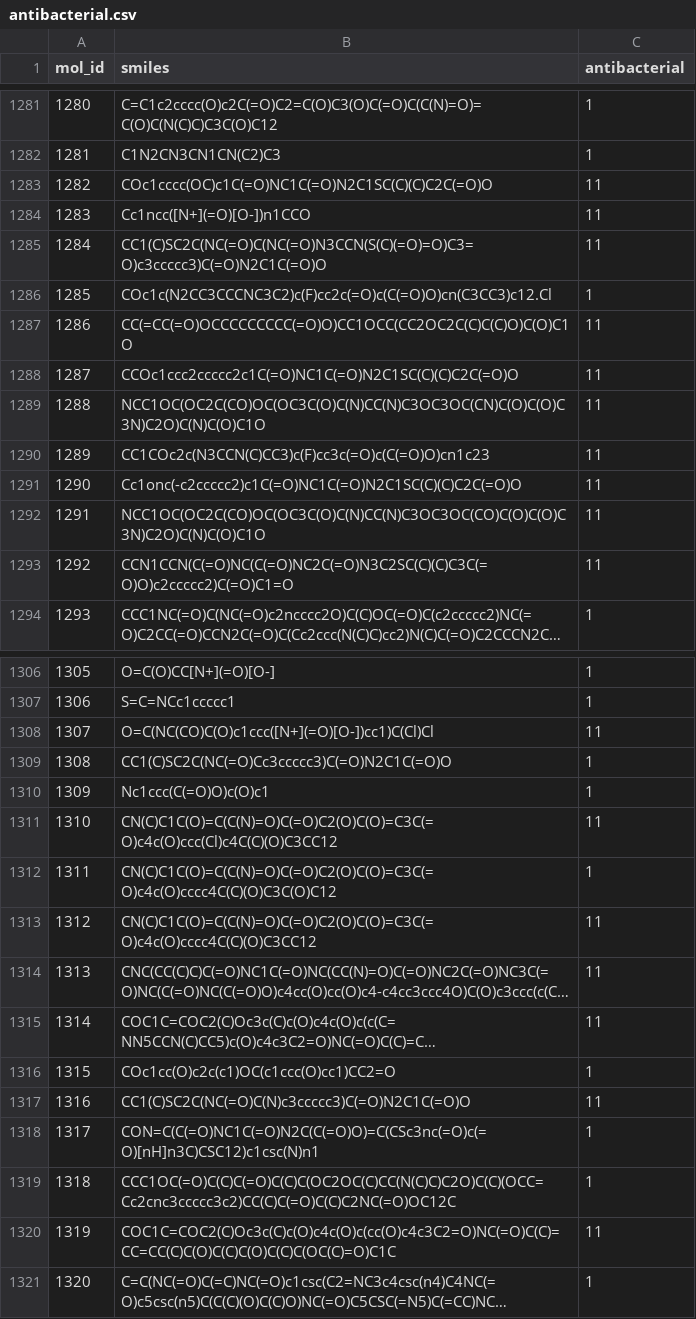
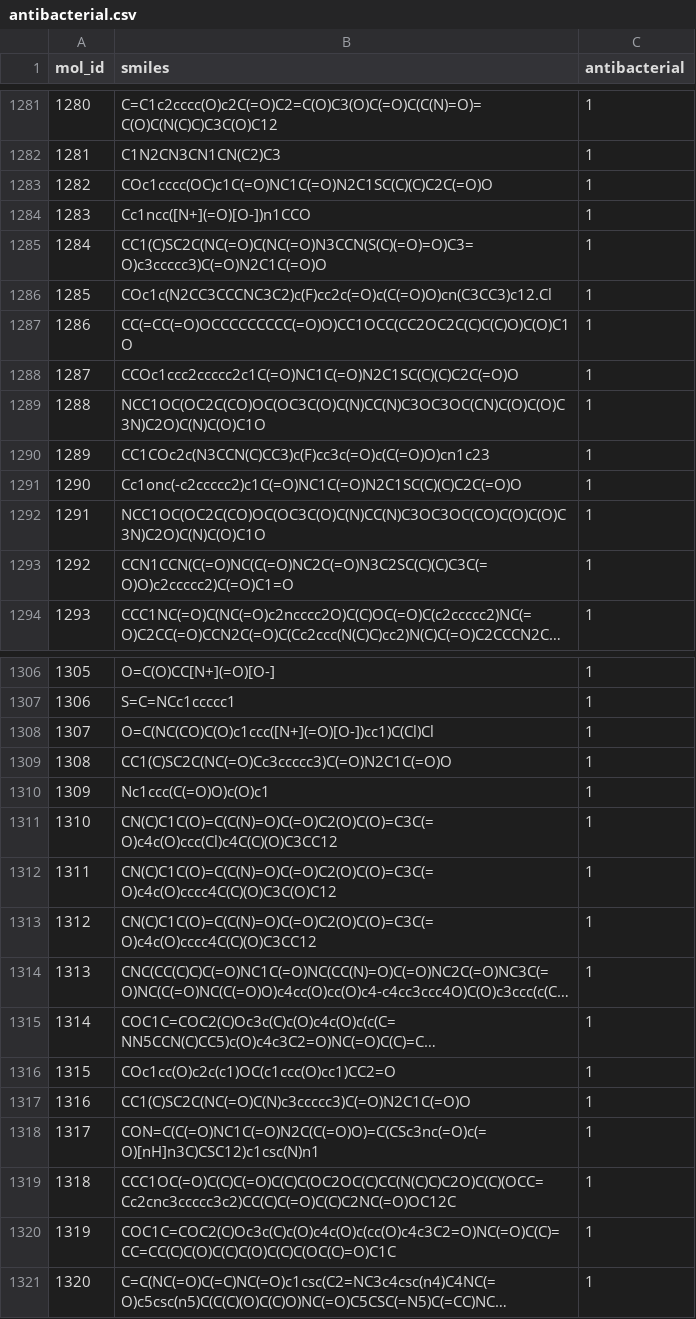
Before and after one commit to Pablolo99/BioArtisan-v1.0, a CSV file: data/antibacterial.csv, drawn as a sheet; only a part is shown, gaps mark what is left out; long unchanged cells end in …; the diff covers the shown part only; the diff names each change by its address in the sheet, - before the commit and + after, or states it on an @@ line.

```diff
--- a/data/antibacterial.csv
+++ b/data/antibacterial.csv
-C1283:C1285 (antibacterial): 11
+C1283:C1285 (antibacterial): 1
-C1287:C1293 (antibacterial): 11
+C1287:C1293 (antibacterial): 1
-C1308 (antibacterial): 11
+C1308 (antibacterial): 1
-C1311 (antibacterial): 11
+C1311 (antibacterial): 1
-C1313:C1315 (antibacterial): 11
+C1313:C1315 (antibacterial): 1
-C1317 (antibacterial): 11
+C1317 (antibacterial): 1
-C1320 (antibacterial): 11
+C1320 (antibacterial): 1
```
Also changed, not shown: 57 edited cells elsewhere in this file, data/crossref_data.csv.
